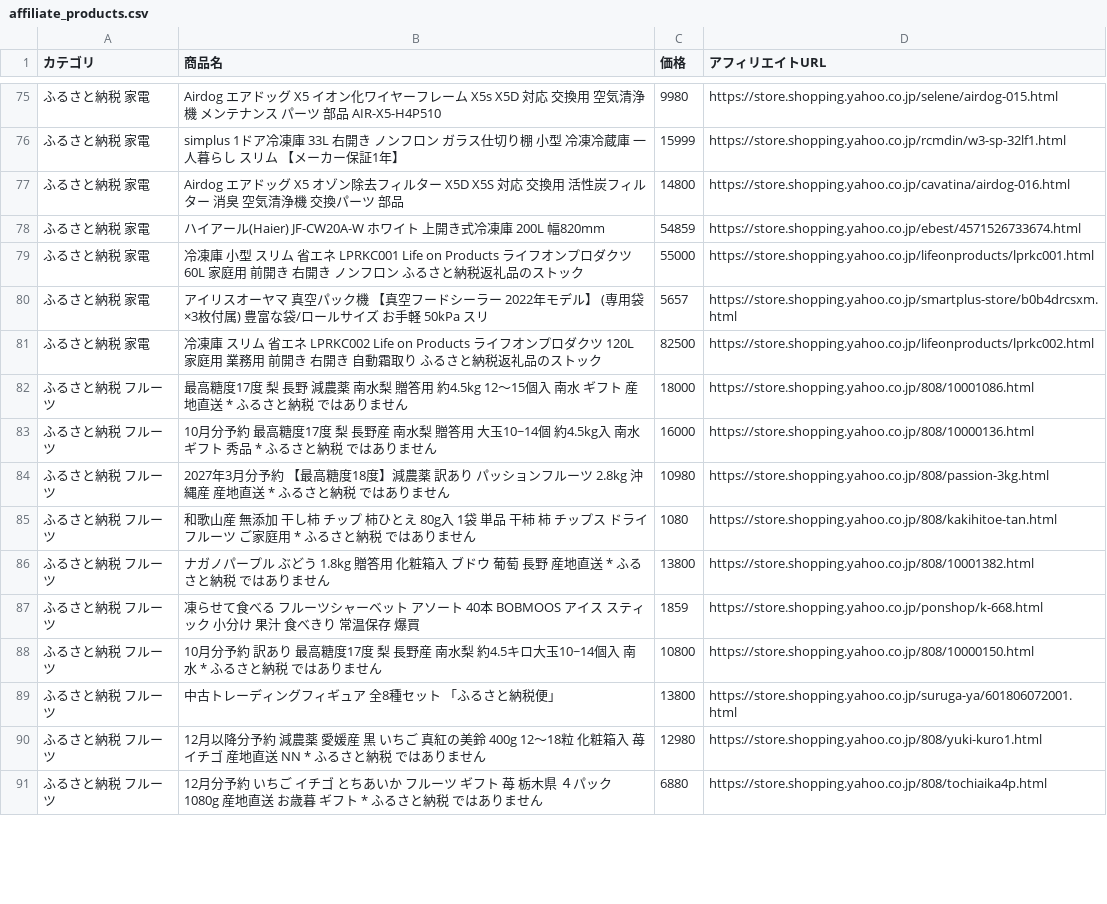
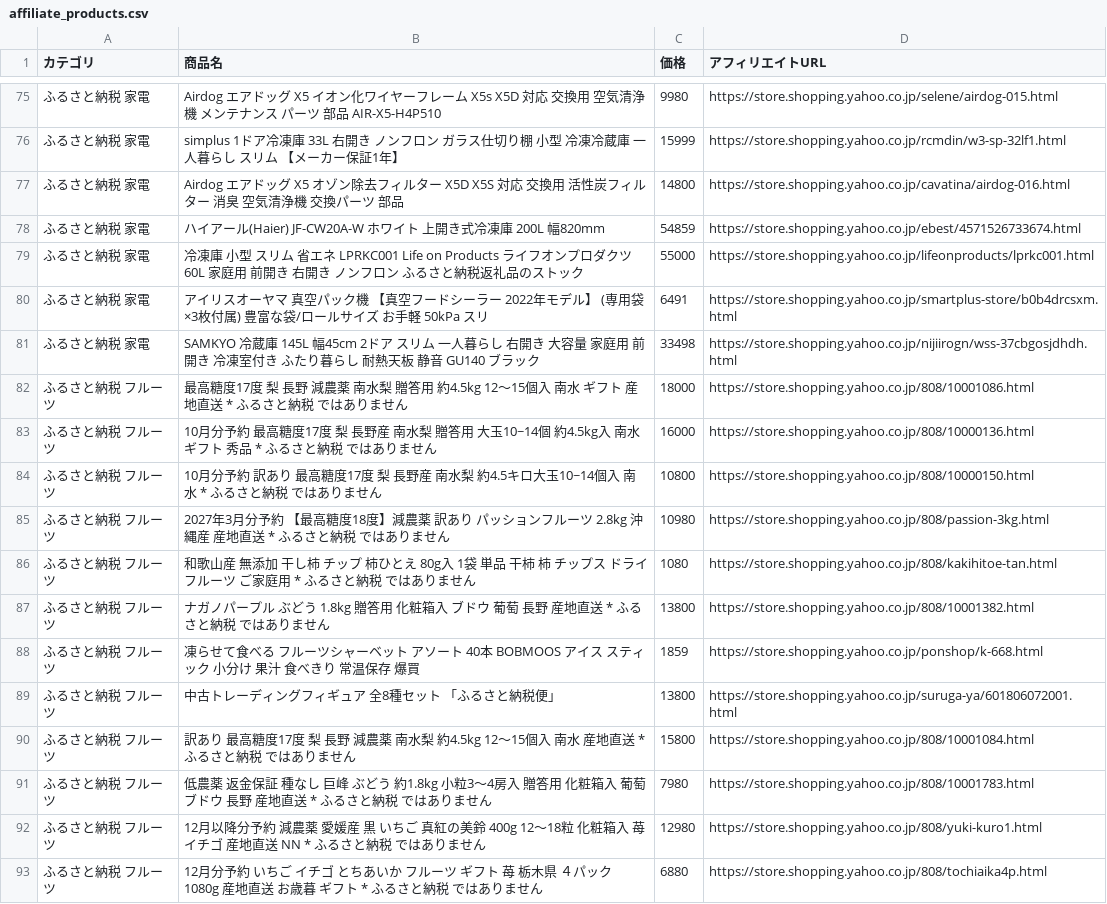
Before and after one commit to nrh44702-cell/yahoo-furusato, a CSV file: affiliate_products.csv, drawn as a sheet; only a part is shown, gaps mark what is left out; the diff covers the shown part only.

```diff
--- a/affiliate_products.csv
+++ b/affiliate_products.csv
@@ -79,6 +79,7 @@
 ふるさと納税 家電,冷凍庫 小型 スリム 省エネ LPRKC001 Life on Products ライフオンプロダクツ 60L 家庭用 前開き 右開き ノンフロン ふるさと納税返礼品のストック,55000,https://store.shopping.yahoo.co.jp/lifeonproducts/lprkc001.html
-ふるさと納税 家電,アイリスオーヤマ 真空パック機 【真空フードシーラー 2022年モデル】 (専用袋×3枚付属) 豊富な袋/ロールサイズ お手軽 50kPa スリ,5657,https://store.shopping.yahoo.co.jp/smartplus-store/b0b4drcsxm.html
-ふるさと納税 家電,冷凍庫 スリム 省エネ LPRKC002 Life on Products ライフオンプロダクツ 120L 家庭用 業務用 前開き 右開き 自動霜取り ふるさと納税返礼品のストック,82500,https://store.shopping.yahoo.co.jp/lifeonproducts/lprkc002.html
+ふるさと納税 家電,アイリスオーヤマ 真空パック機 【真空フードシーラー 2022年モデル】 (専用袋×3枚付属) 豊富な袋/ロールサイズ お手軽 50kPa スリ,6491,https://store.shopping.yahoo.co.jp/smartplus-store/b0b4drcsxm.html
+ふるさと納税 家電,SAMKYO 冷蔵庫 145L 幅45cm 2ドア スリム 一人暮らし 右開き 大容量 家庭用 前開き 冷凍室付き ふたり暮らし 耐熱天板 静音 GU140 ブラック,33498,https://store.shopping.yahoo.co.jp/nijiirogn/wss-37cbgosjdhdh.html
 ふるさと納税 フルーツ,最高糖度17度 梨 長野 減農薬 南水梨 贈答用 約4.5kg 12〜15個入 南水 ギフト 産地直送 * ふるさと納税 ではありません,18000,https://store.shopping.yahoo.co.jp/808/10001086.html
 ふるさと納税 フルーツ,10月分予約 最高糖度17度 梨 長野産 南水梨 贈答用 大玉10~14個 約4.5kg入 南水 ギフト 秀品 * ふるさと納税 ではありません,16000,https://store.shopping.yahoo.co.jp/808/10000136.html
+ふるさと納税 フルーツ,10月分予約 訳あり 最高糖度17度 梨 長野産 南水梨 約4.5キロ大玉10~14個入 南水 * ふるさと納税 ではありません,10800,https://store.shopping.yahoo.co.jp/808/10000150.html
 ふるさと納税 フルーツ,2027年3月分予約 【最高糖度18度】減農薬 訳あり パッションフルーツ 2.8kg 沖縄産 産地直送 * ふるさと納税 ではありません,10980,https://store.shopping.yahoo.co.jp/808/passion-3kg.html
@@ -87,4 +88,5 @@
 ふるさと納税 フルーツ,凍らせて食べる フルーツシャーベット アソート 40本 BOBMOOS アイス スティック 小分け 果汁 食べきり 常温保存 爆買,1859,https://store.shopping.yahoo.co.jp/ponshop/k-668.html
-ふるさと納税 フルーツ,10月分予約 訳あり 最高糖度17度 梨 長野産 南水梨 約4.5キロ大玉10~14個入 南水 * ふるさと納税 ではありません,10800,https://store.shopping.yahoo.co.jp/808/10000150.html
 ふるさと納税 フルーツ,中古トレーディングフィギュア 全8種セット 「ふるさと納税便」,13800,https://store.shopping.yahoo.co.jp/suruga-ya/601806072001.html
+ふるさと納税 フルーツ,訳あり 最高糖度17度 梨 長野 減農薬 南水梨 約4.5kg 12〜15個入 南水 産地直送 * ふるさと納税 ではありません,15800,https://store.shopping.yahoo.co.jp/808/10001084.html
+ふるさと納税 フルーツ,低農薬 返金保証 種なし 巨峰 ぶどう 約1.8kg 小粒3〜4房入 贈答用 化粧箱入 葡萄 ブドウ 長野 産地直送 * ふるさと納税 ではありません,7980,https://store.shopping.yahoo.co.jp/808/10001783.html
 ふるさと納税 フルーツ,12月以降分予約 減農薬 愛媛産 黒 いちご 真紅の美鈴 400g 12〜18粒 化粧箱入 苺 イチゴ 産地直送 NN * ふるさと納税 ではありません,12980,https://store.shopping.yahoo.co.jp/808/yuki-kuro1.html
```
Also changed, not shown: 3 added rows, 3 removed rows, 6 moved rows and 4 edited cells elsewhere in this file, 1 other file.
